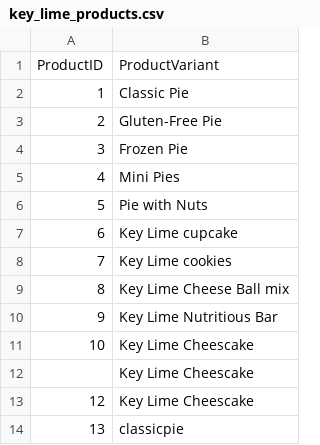
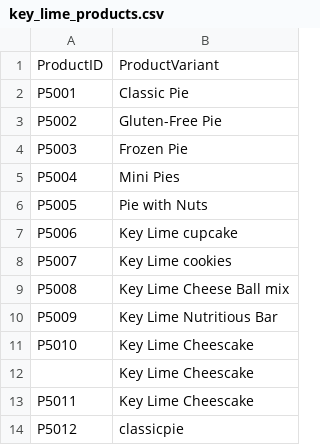
Before and after one commit to RucuAvinash/key-lime-pie-store-finalproject, a CSV file: data/raw/key_lime_products.csv, drawn as a sheet.

```diff
--- a/data/raw/key_lime_products.csv
+++ b/data/raw/key_lime_products.csv
@@ -1,14 +1,14 @@
 ProductID,ProductVariant
-1,Classic Pie
-2,Gluten-Free Pie
-3,Frozen Pie
-4,Mini Pies
-5,Pie with Nuts
-6,Key Lime cupcake
-7,Key Lime cookies
-8,Key Lime Cheese Ball mix
-9,Key Lime Nutritious Bar
-10,Key Lime Cheescake
+P5001,Classic Pie
+P5002,Gluten-Free Pie
+P5003,Frozen Pie
+P5004,Mini Pies
+P5005,Pie with Nuts
+P5006,Key Lime cupcake
+P5007,Key Lime cookies
+P5008,Key Lime Cheese Ball mix
+P5009,Key Lime Nutritious Bar
+P5010,Key Lime Cheescake
 ,Key Lime Cheescake
-12,Key Lime Cheescake
-13,classicpie
+P5011,Key Lime Cheescake
+P5012,classicpie
```
Also changed, not shown: data/processed/key_lime_products_clean.csv, data/processed/sales_fact_clean.csv, 4 other files.
